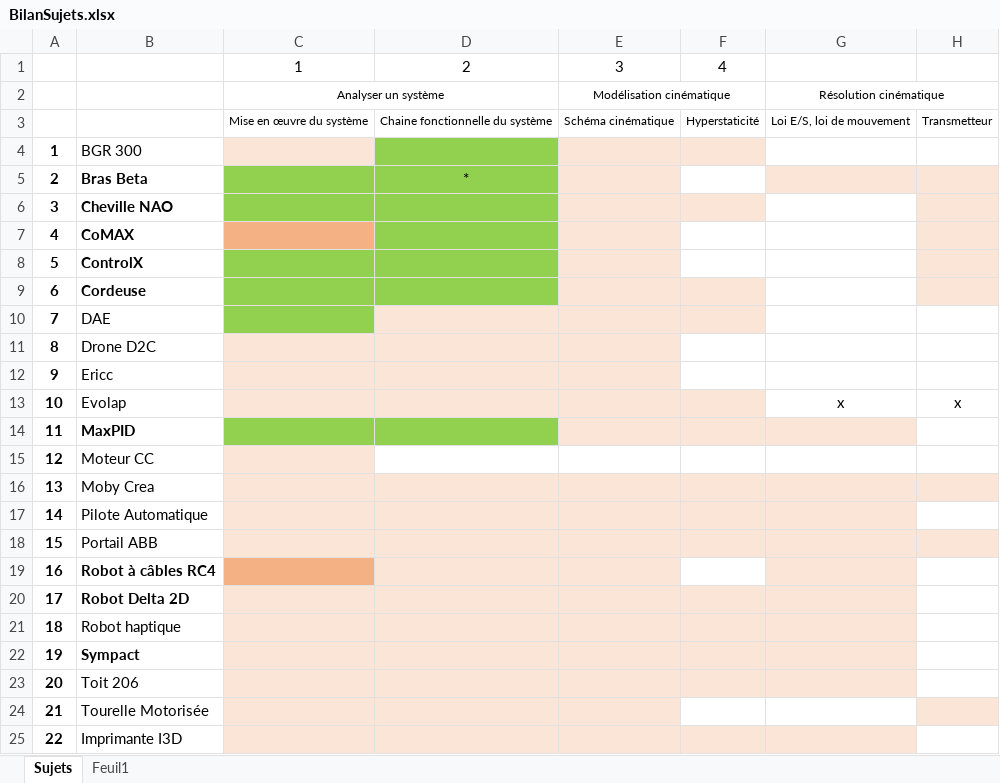
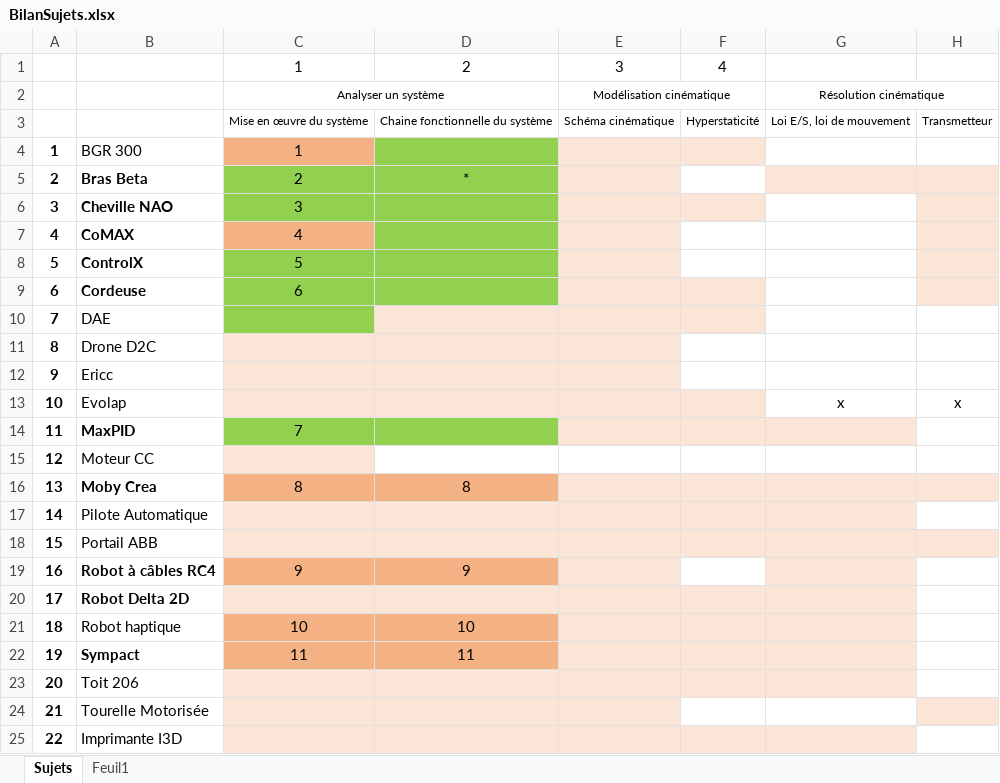
Before and after one commit to xpessoles/TP_Sujets, an Excel workbook: BilanSujets.xlsx, sheet Sujets, drawn as a sheet; only a part is shown; values as stored, in another font and other column widths than the file's, no borders; charts and pictures not drawn; the diff names each change by its address in the sheet, - before the commit and + after, or states it on an @@ line.

```diff
--- a/BilanSujets.xlsx (sheet Sujets)
+++ b/BilanSujets.xlsx (sheet Sujets)
-C4: (empty)
+C4: 1
-C4 fill: #FBE5D6
+C4 fill: #F4B183
-C5: (empty)
+C5: 2
-C6: (empty)
+C6: 3
-C7: (empty)
+C7: 4
-C8: (empty)
+C8: 5
-C9: (empty)
+C9: 6
-C14: (empty)
+C14: 7
-B16 bold: off
+B16 bold: on
-C16: (empty)
+C16: 8
-C16:D16 fill: #FBE5D6
+C16:D16 fill: #F4B183
-D16: (empty)
+D16: 8
-C19: (empty)
+C19: 9
-D19: (empty)
+D19: 9
-D19 fill: #FBE5D6
+D19 fill: #F4B183
-C21: (empty)
+C21: 10
-C21:D22 fill: #FBE5D6
+C21:D22 fill: #F4B183
-D21: (empty)
+D21: 10
-C22: (empty)
+C22: 11
-D22: (empty)
+D22: 11
```
Also changed, not shown: 7 other files.
